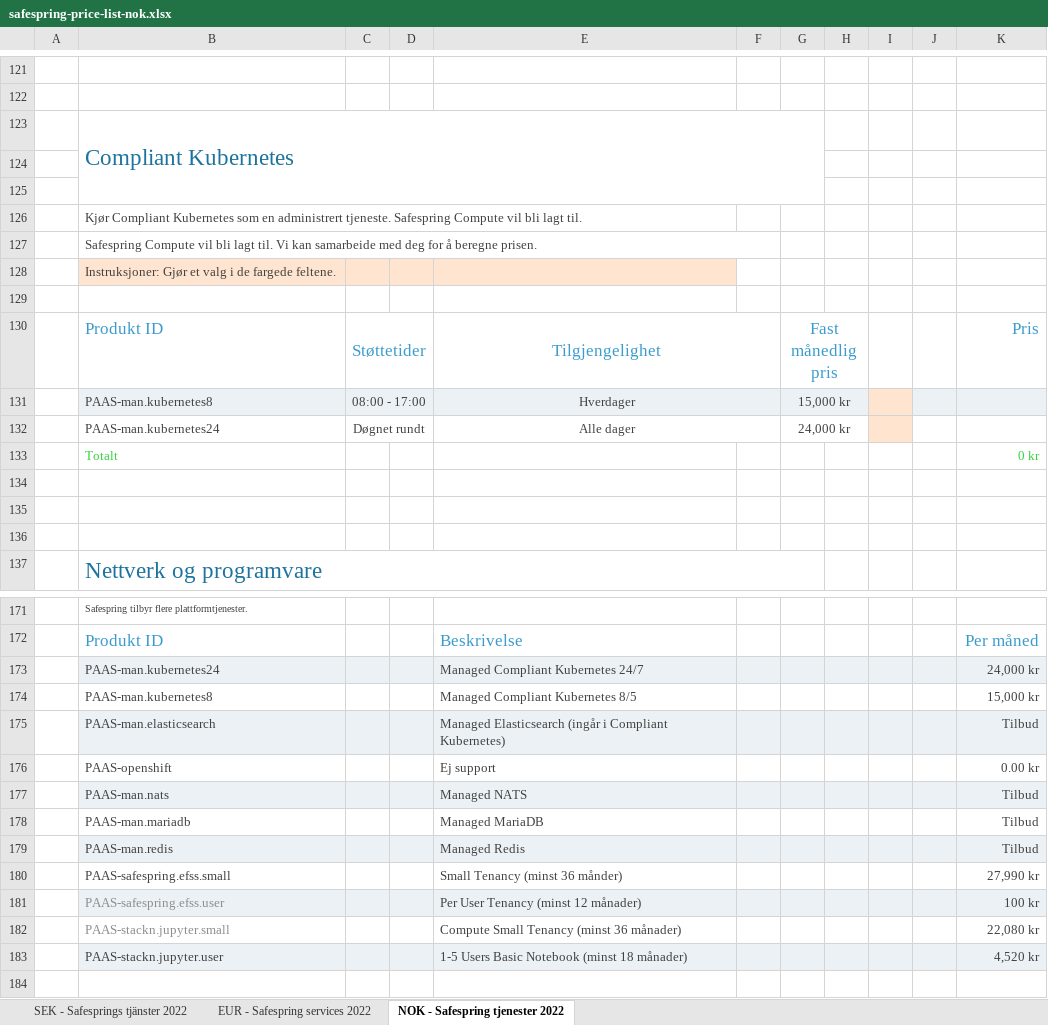
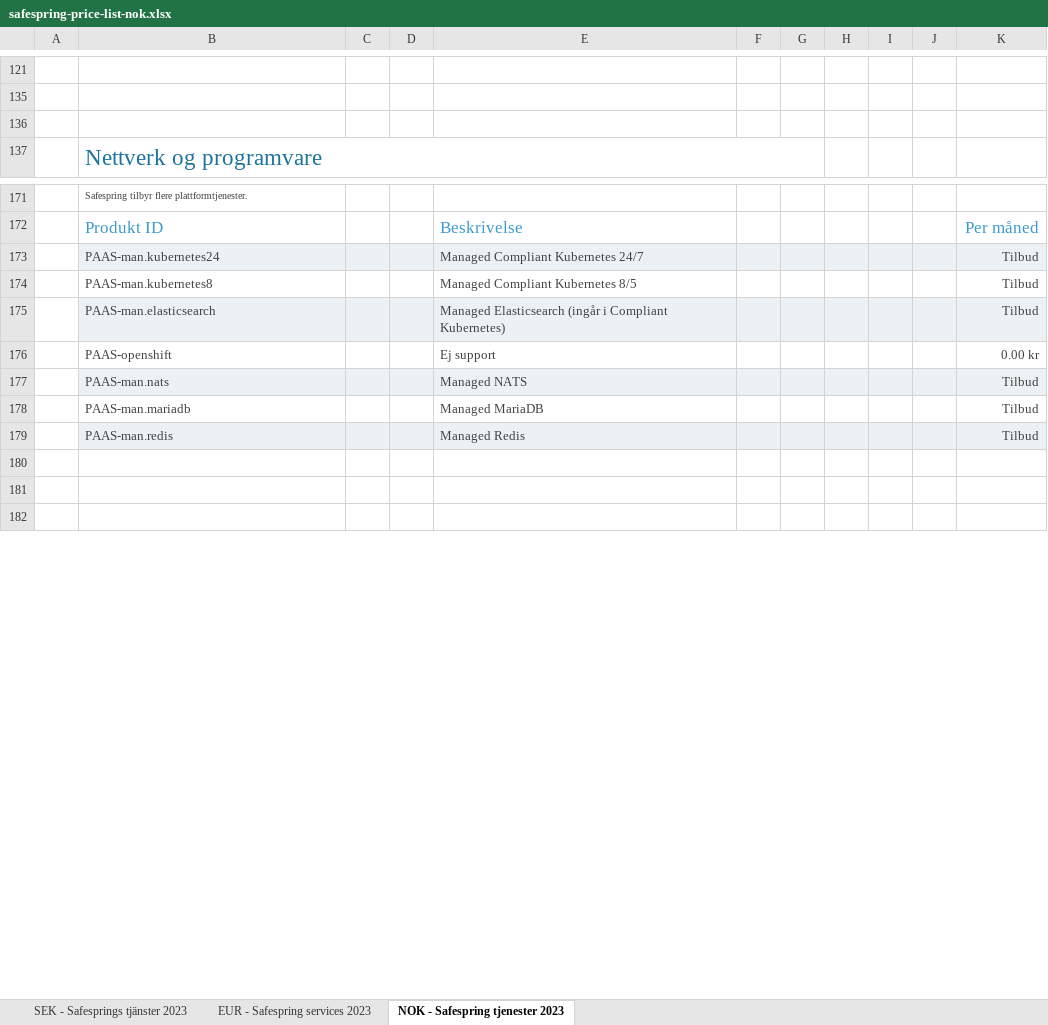
Before and after one commit to safespring/web, an Excel workbook: static/pricelist/NOK/safespring-price-list-nok.xlsx, sheet NOK - Safespring tjenester 2023, drawn as a sheet; only a part is shown, gaps mark what is left out; the shorter side is filled out with more unchanged rows; values as stored, in another font and other column widths than the file's, no borders; charts and pictures and conditional formats not drawn; the diff covers the shown part only; the diff names each change by its address in the sheet, - before the commit and + after, or states it on an @@ line.

```diff
--- a/static/pricelist/NOK/safespring-price-list-nok.xlsx (sheet NOK - Safespring tjenester 2023)
+++ b/static/pricelist/NOK/safespring-price-list-nok.xlsx (sheet NOK - Safespring tjenester 2023)
-sheet tab: SEK - Safesprings tjänster 2022
+sheet tab: SEK - Safesprings tjänster 2023
-sheet tab: EUR - Safespring services 2022
+sheet tab: EUR - Safespring services 2023
-sheet tab: NOK - Safespring tjenester 2022
+sheet tab: NOK - Safespring tjenester 2023
@@ row 123 hidden:  | Compliant Kubernetes @@
-row 124: (empty)
-row 125: (empty)
@@ row 126 hidden:  | Kjør Compliant Kubernetes som en administrert tjeneste. Safespring Compute vil bli lagt til. @@
@@ row 127 hidden:  | Safespring Compute vil bli lagt til. Vi kan samarbeide med deg for å beregne prisen. @@
@@ row 128 hidden:  | Instruksjoner: Gjør et valg i de fargede feltene. @@
-row 129: (empty)
@@ row 130 hidden:  | Produkt ID | Støttetider |  | Tilgjengelighet |  | Fast månedlig pris |  |  |  | Pris @@
@@ row 131 hidden:  | PAAS-man.kubernetes8 | 08:00 - 17:00 |  | Hverdager |  | 15,000 kr |  |  | 2 @@
@@ row 132 hidden:  | PAAS-man.kubernetes24 | Døgnet rundt |  | Alle dager |  | 24,000 kr @@
@@ row 133 hidden:  | Totalt |  |  |  |  |  |  |  |  | 0 kr @@
-row 134: (empty)
-row 135: (empty)
-K173: 24,000 kr
+K173: Tilbud
-K174: 15,000 kr
+K174: Tilbud
-row 180:  | PAAS-safespring.efss.small |  |  | Small Tenancy (minst 36 månder) |  |  |  |  |  | 27,990 kr
-row 181:  | PAAS-safespring.efss.user |  |  | Per User Tenancy (minst 12 månader) |  |  |  |  |  | 100 kr
-row 182:  | PAAS-stackn.jupyter.small |  |  | Compute Small Tenancy (minst 36 månader) |  |  |  |  |  | 22,080 kr
-row 183:  | PAAS-stackn.jupyter.user |  |  | 1-5 Users Basic Notebook (minst 18 månader) |  |  |  |  |  | 4,520 kr
```
Also changed, not shown: 1 removed row and 1 edited cell elsewhere in this sheet, sheet SEK - Safesprings tjänster 2023, sheet EUR - Safespring services 2023, formulas that keep their value, hidden cells, charts or pictures, static/pricelist/EUR/safespring-price-list-eur.xlsx, static/pricelist/SEK/safespring-price-list-sek.xlsx, 8 other files.
